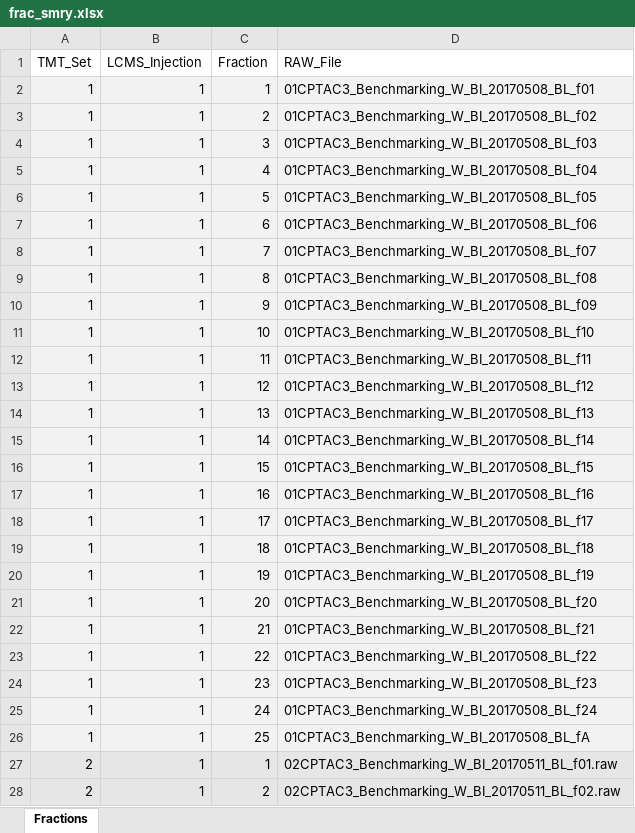
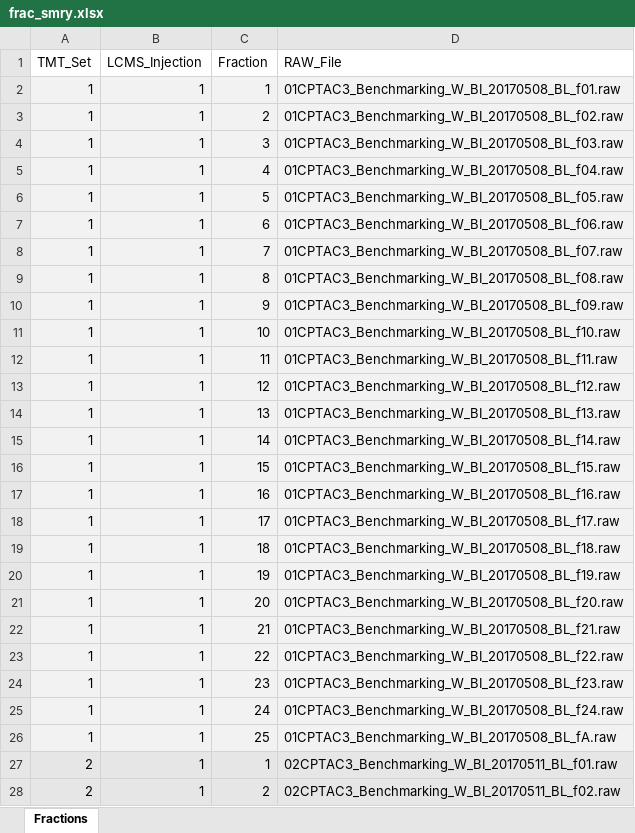
Before and after one commit to qzhang503/proteoQ, an Excel workbook: inst/extdata/frac_smry.xlsx, sheet Fractions, drawn as a sheet; only a part is shown; values as stored, in another font and other column widths than the file's, no borders; the diff covers the shown part only; the diff names each change by its address in the sheet, - before the commit and + after, or states it on an @@ line.

```diff
--- a/inst/extdata/frac_smry.xlsx (sheet Fractions)
+++ b/inst/extdata/frac_smry.xlsx (sheet Fractions)
-D2 (RAW_File): 01CPTAC3_Benchmarking_W_BI_20170508_BL_f01
+D2 (RAW_File): 01CPTAC3_Benchmarking_W_BI_20170508_BL_f01.raw
-D3 (RAW_File): 01CPTAC3_Benchmarking_W_BI_20170508_BL_f02
+D3 (RAW_File): 01CPTAC3_Benchmarking_W_BI_20170508_BL_f02.raw
-D4 (RAW_File): 01CPTAC3_Benchmarking_W_BI_20170508_BL_f03
+D4 (RAW_File): 01CPTAC3_Benchmarking_W_BI_20170508_BL_f03.raw
-D5 (RAW_File): 01CPTAC3_Benchmarking_W_BI_20170508_BL_f04
+D5 (RAW_File): 01CPTAC3_Benchmarking_W_BI_20170508_BL_f04.raw
-D6 (RAW_File): 01CPTAC3_Benchmarking_W_BI_20170508_BL_f05
+D6 (RAW_File): 01CPTAC3_Benchmarking_W_BI_20170508_BL_f05.raw
-D7 (RAW_File): 01CPTAC3_Benchmarking_W_BI_20170508_BL_f06
+D7 (RAW_File): 01CPTAC3_Benchmarking_W_BI_20170508_BL_f06.raw
-D8 (RAW_File): 01CPTAC3_Benchmarking_W_BI_20170508_BL_f07
+D8 (RAW_File): 01CPTAC3_Benchmarking_W_BI_20170508_BL_f07.raw
-D9 (RAW_File): 01CPTAC3_Benchmarking_W_BI_20170508_BL_f08
+D9 (RAW_File): 01CPTAC3_Benchmarking_W_BI_20170508_BL_f08.raw
-D10 (RAW_File): 01CPTAC3_Benchmarking_W_BI_20170508_BL_f09
+D10 (RAW_File): 01CPTAC3_Benchmarking_W_BI_20170508_BL_f09.raw
-D11 (RAW_File): 01CPTAC3_Benchmarking_W_BI_20170508_BL_f10
+D11 (RAW_File): 01CPTAC3_Benchmarking_W_BI_20170508_BL_f10.raw
-D12 (RAW_File): 01CPTAC3_Benchmarking_W_BI_20170508_BL_f11
+D12 (RAW_File): 01CPTAC3_Benchmarking_W_BI_20170508_BL_f11.raw
-D13 (RAW_File): 01CPTAC3_Benchmarking_W_BI_20170508_BL_f12
+D13 (RAW_File): 01CPTAC3_Benchmarking_W_BI_20170508_BL_f12.raw
-D14 (RAW_File): 01CPTAC3_Benchmarking_W_BI_20170508_BL_f13
+D14 (RAW_File): 01CPTAC3_Benchmarking_W_BI_20170508_BL_f13.raw
-D15 (RAW_File): 01CPTAC3_Benchmarking_W_BI_20170508_BL_f14
+D15 (RAW_File): 01CPTAC3_Benchmarking_W_BI_20170508_BL_f14.raw
-D16 (RAW_File): 01CPTAC3_Benchmarking_W_BI_20170508_BL_f15
+D16 (RAW_File): 01CPTAC3_Benchmarking_W_BI_20170508_BL_f15.raw
-D17 (RAW_File): 01CPTAC3_Benchmarking_W_BI_20170508_BL_f16
+D17 (RAW_File): 01CPTAC3_Benchmarking_W_BI_20170508_BL_f16.raw
-D18 (RAW_File): 01CPTAC3_Benchmarking_W_BI_20170508_BL_f17
+D18 (RAW_File): 01CPTAC3_Benchmarking_W_BI_20170508_BL_f17.raw
-D19 (RAW_File): 01CPTAC3_Benchmarking_W_BI_20170508_BL_f18
+D19 (RAW_File): 01CPTAC3_Benchmarking_W_BI_20170508_BL_f18.raw
-D20 (RAW_File): 01CPTAC3_Benchmarking_W_BI_20170508_BL_f19
+D20 (RAW_File): 01CPTAC3_Benchmarking_W_BI_20170508_BL_f19.raw
-D21 (RAW_File): 01CPTAC3_Benchmarking_W_BI_20170508_BL_f20
+D21 (RAW_File): 01CPTAC3_Benchmarking_W_BI_20170508_BL_f20.raw
-D22 (RAW_File): 01CPTAC3_Benchmarking_W_BI_20170508_BL_f21
+D22 (RAW_File): 01CPTAC3_Benchmarking_W_BI_20170508_BL_f21.raw
-D23 (RAW_File): 01CPTAC3_Benchmarking_W_BI_20170508_BL_f22
+D23 (RAW_File): 01CPTAC3_Benchmarking_W_BI_20170508_BL_f22.raw
-D24 (RAW_File): 01CPTAC3_Benchmarking_W_BI_20170508_BL_f23
+D24 (RAW_File): 01CPTAC3_Benchmarking_W_BI_20170508_BL_f23.raw
-D25 (RAW_File): 01CPTAC3_Benchmarking_W_BI_20170508_BL_f24
+D25 (RAW_File): 01CPTAC3_Benchmarking_W_BI_20170508_BL_f24.raw
-D26 (RAW_File): 01CPTAC3_Benchmarking_W_BI_20170508_BL_fA
+D26 (RAW_File): 01CPTAC3_Benchmarking_W_BI_20170508_BL_fA.raw
```
Also changed, not shown: 100 added rows elsewhere in this sheet, inst/extdata/expt_smry.xlsx.
